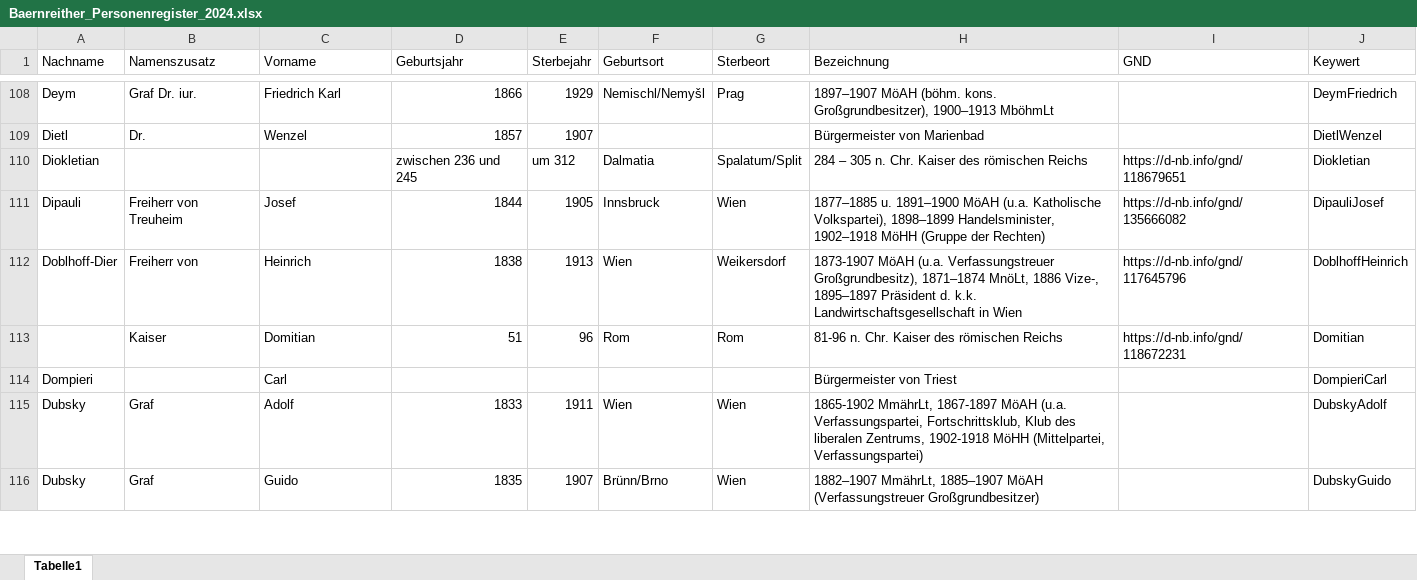
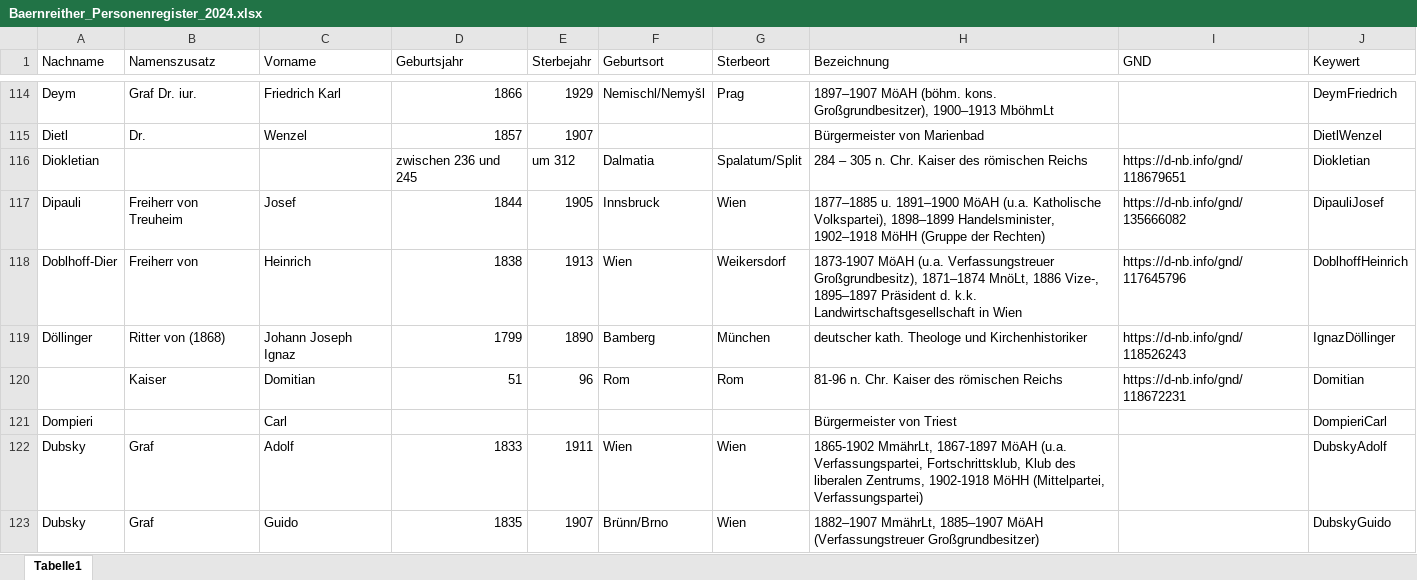
Before and after one commit to KfNGOe/baernreither-app, an Excel workbook: data/xlsx/Baernreither_Personenregister_2024.xlsx, sheet Tabelle1, drawn as a sheet; only a part is shown, gaps mark what is left out; values as stored, in another font and other column widths than the file's, no cell formats; charts and pictures and table styles not drawn; the diff covers the shown part only; the diff names each change by its address in the sheet, - before the commit and + after, or states it on an @@ line.

```diff
--- a/data/xlsx/Baernreither_Personenregister_2024.xlsx (sheet Tabelle1)
+++ b/data/xlsx/Baernreither_Personenregister_2024.xlsx (sheet Tabelle1)
+row 119: Döllinger | Ritter von (1868) | Johann Joseph Ignaz | 1799 | 1890 | Bamberg | München | deutscher kath. Theologe und Kirchenhistoriker | https://d-nb.info/gnd/118526243 | IgnazDöllinger
```
Also changed, not shown: 26 added rows and 2 edited cells elsewhere in this sheet, cell formats, data/xlsx/Baernreither_Index_2023.xlsx, data/xlsx/Baernreither_Ortsregister_2023.xlsx, 10 other files.
